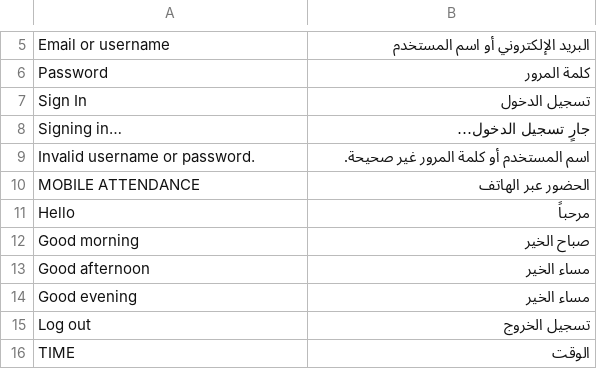
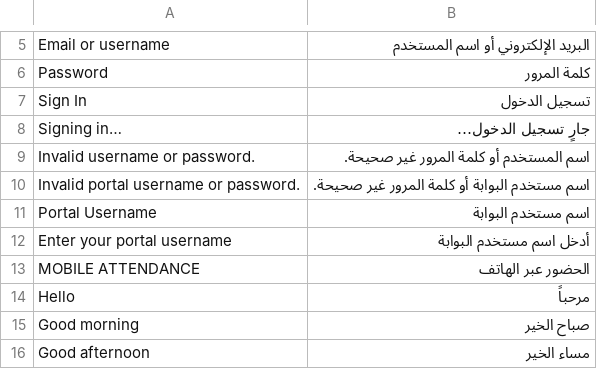
Before and after one commit to Ibrahim-Merhi/hr-custom, a CSV file: hr_custom/translations/ar.csv, drawn as a sheet; only a part is shown, gaps mark what is left out; the shorter side is filled out with more unchanged rows.

Commit message:
add portal-only employee credentials and roles

```diff
--- a/hr_custom/translations/ar.csv
+++ b/hr_custom/translations/ar.csv
@@ -9,2 +9,5 @@ Signing in…,جارٍ تسجيل الدخول…,
 Invalid username or password.,اسم المستخدم أو كلمة المرور غير صحيحة.,
+Invalid portal username or password.,اسم مستخدم البوابة أو كلمة المرور غير صحيحة.,
+Portal Username,اسم مستخدم البوابة,
+Enter your portal username,أدخل اسم مستخدم البوابة,
 MOBILE ATTENDANCE,الحضور عبر الهاتف,
```
Also changed, not shown: 19 other files.
